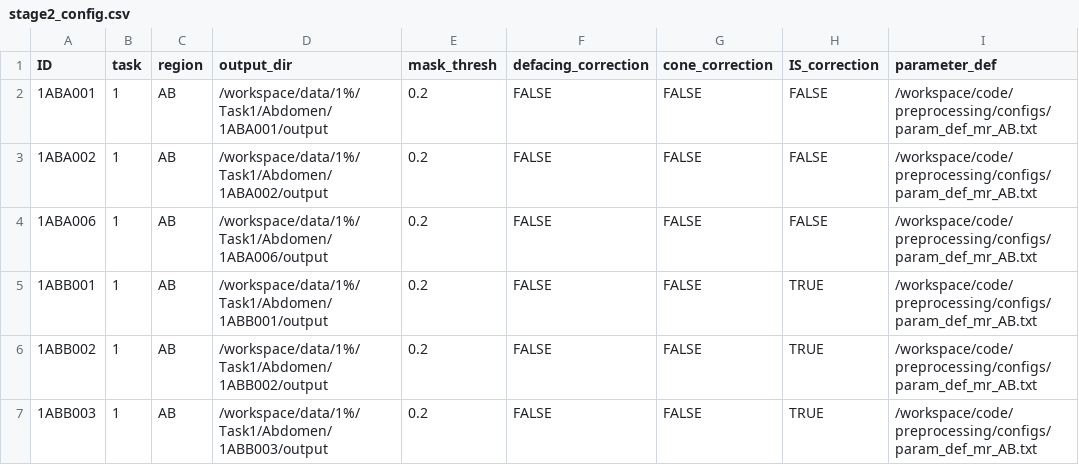
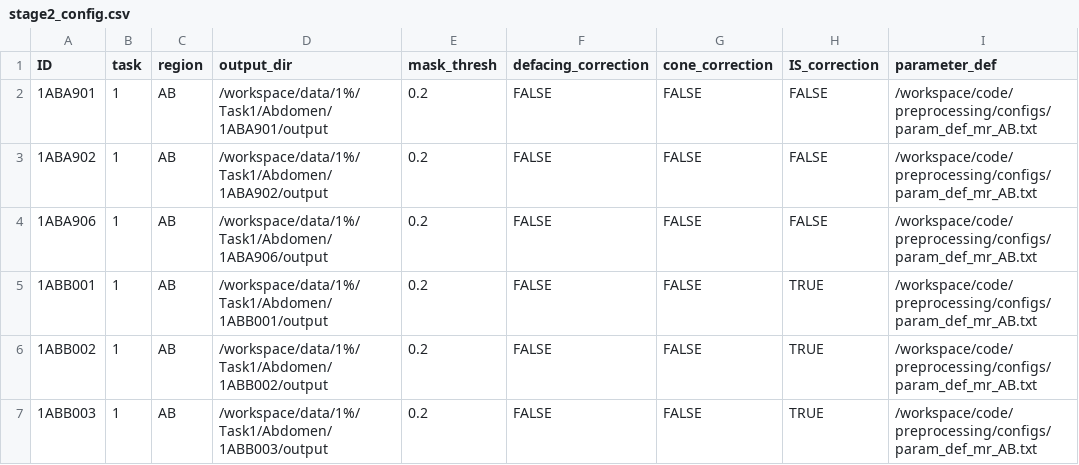
Before and after one commit to SynthRAD2025/preprocessing, a CSV file: stage2_config.csv, drawn as a sheet; only a part is shown; the diff names each change by its address in the sheet, - before the commit and + after, or states it on an @@ line.

```diff
--- a/stage2_config.csv
+++ b/stage2_config.csv
-A2 (ID): 1ABA001
+A2 (ID): 1ABA901
-D2 (output_dir): /workspace/data/1%/Task1/Abdomen/1ABA001/output
+D2 (output_dir): /workspace/data/1%/Task1/Abdomen/1ABA901/output
-A3 (ID): 1ABA002
+A3 (ID): 1ABA902
-D3 (output_dir): /workspace/data/1%/Task1/Abdomen/1ABA002/output
+D3 (output_dir): /workspace/data/1%/Task1/Abdomen/1ABA902/output
-A4 (ID): 1ABA006
+A4 (ID): 1ABA906
-D4 (output_dir): /workspace/data/1%/Task1/Abdomen/1ABA006/output
+D4 (output_dir): /workspace/data/1%/Task1/Abdomen/1ABA906/output
```
Also changed, not shown: 1 other file.
